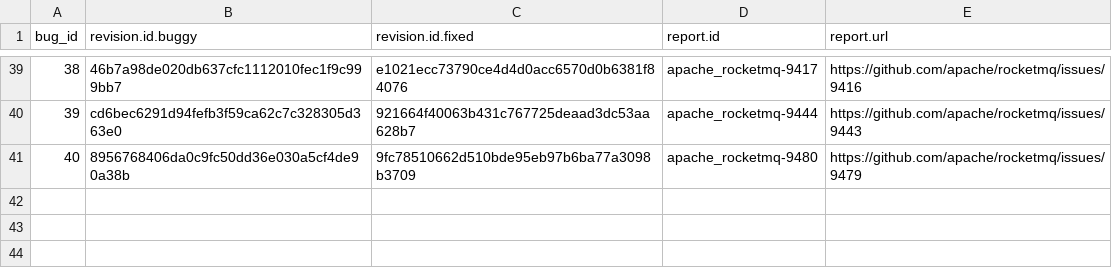
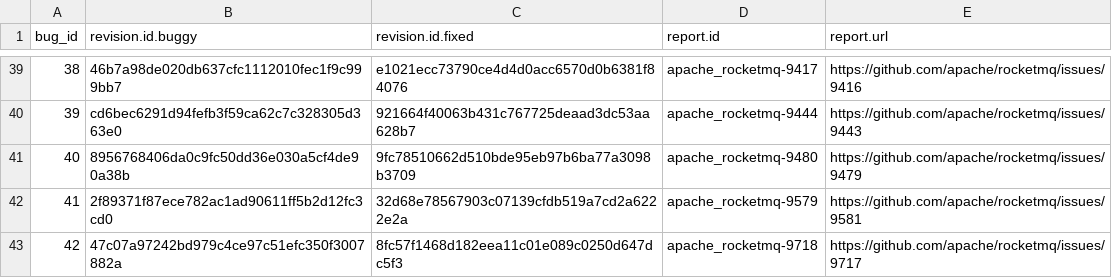
Before and after one commit to coinse/GHRB, a CSV file: commit_db/rocketmq_bugs.csv, drawn as a sheet; only a part is shown, gaps mark what is left out.

```diff
--- a/commit_db/rocketmq_bugs.csv
+++ b/commit_db/rocketmq_bugs.csv
@@ -41 +41,3 @@ bug_id,revision.id.buggy,revision.id.fixed,report.id,report.url
 40,8956768406da0c9fc50dd36e030a5cf4de90a38b,9fc78510662d510bde95eb97b6ba77a3098b3709,apache_rocketmq-9480,https://github.com/apache/rocketmq/issues/9479
+41,2f89371f87ece782ac1ad90611ff5b2d12fc3cd0,32d68e78567903c07139cfdb519a7cd2a6222e2a,apache_rocketmq-9579,https://github.com/apache/rocketmq/issues/9581
+42,47c07a97242bd979c4ce97c51efc350f3007882a,8fc57f1468d182eea11c01e089c0250d647dc5f3,apache_rocketmq-9718,https://github.com/apache/rocketmq/issues/9717
```
Also changed, not shown: commit_db/jackson-core_bugs.csv, commit_db/openapi-generator_bugs.csv, 17 other files.
